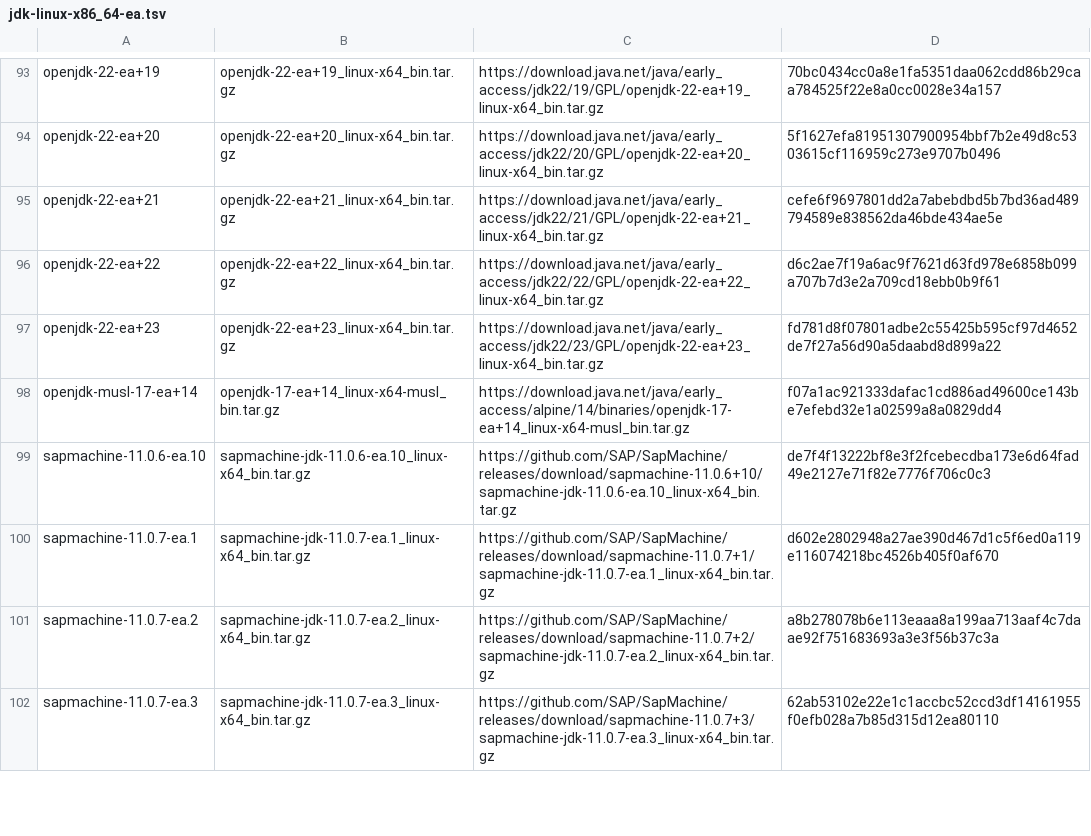
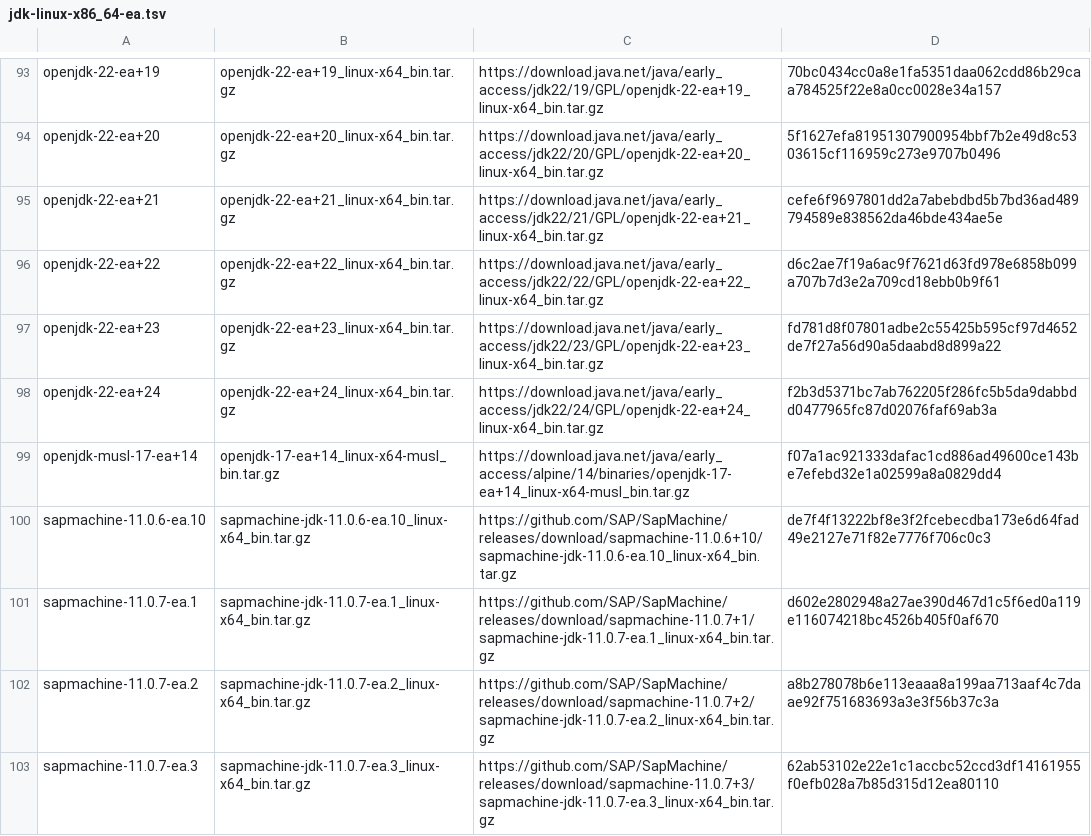
Before and after one commit to halcyon/asdf-java, a TSV file: data/jdk-linux-x86_64-ea.tsv, drawn as a sheet; only a part is shown, gaps mark what is left out.

```diff
--- a/data/jdk-linux-x86_64-ea.tsv
+++ b/data/jdk-linux-x86_64-ea.tsv
@@ -97,2 +97,3 @@ openjdk-22-ea+22	openjdk-22-ea+22_linux-x64_bin.tar.gz	https://download.java.net
 openjdk-22-ea+23	openjdk-22-ea+23_linux-x64_bin.tar.gz	https://download.java.net/java/early_access/jdk22/23/GPL/openjdk-22-ea+23_linux-x64_bin.tar.gz	fd781d8f07801adbe2c55425b595cf97d4652de7f27a56d90a5daabd8d899a22
+openjdk-22-ea+24	openjdk-22-ea+24_linux-x64_bin.tar.gz	https://download.java.net/java/early_access/jdk22/24/GPL/openjdk-22-ea+24_linux-x64_bin.tar.gz	f2b3d5371bc7ab762205f286fc5b5da9dabbdd0477965fc87d02076faf69ab3a
 openjdk-musl-17-ea+14	openjdk-17-ea+14_linux-x64-musl_bin.tar.gz	https://download.java.net/java/early_access/alpine/14/binaries/openjdk-17-ea+14_linux-x64-musl_bin.tar.gz	f07a1ac921333dafac1cd886ad49600ce143be7efebd32e1a02599a8a0829dd4
```
Also changed, not shown: data/jdk-linux-aarch64-all.tsv, data/jdk-linux-aarch64-ea.tsv, 5 other files.
